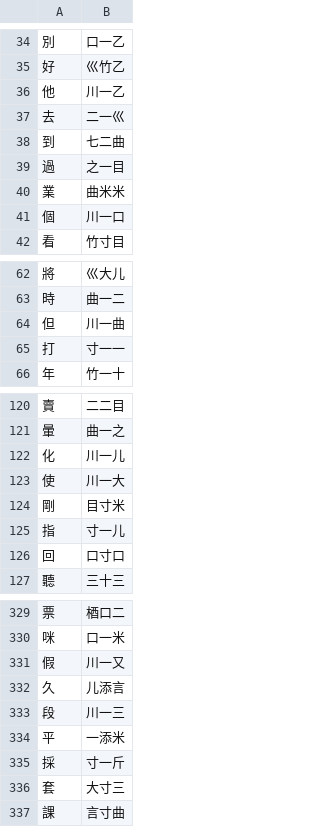
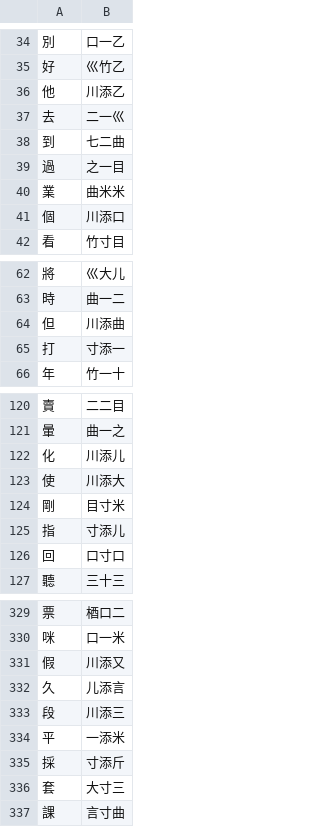
Before and after one commit to chenlin014/jiezi, a TSV file: monokey/jm-zt.tsv, drawn as a sheet; only a part is shown, gaps mark what is left out; the diff covers the shown part only.

```diff
--- a/monokey/jm-zt.tsv
+++ b/monokey/jm-zt.tsv
@@ -35,3 +35,3 @@
 好	巛竹乙
-他	川一乙
+他	川添乙
 去	二一巛
@@ -40,3 +40,3 @@
 業	曲米米
-個	川一口
+個	川添口
 看	竹寸目
@@ -63,4 +63,4 @@
 時	曲一二
-但	川一曲
-打	寸一一
+但	川添曲
+打	寸添一
 年	竹一十
@@ -121,6 +121,6 @@
 暈	曲一之
-化	川一儿
-使	川一大
+化	川添儿
+使	川添大
 剛	目寸米
-指	寸一儿
+指	寸添儿
 回	口寸口
@@ -330,7 +330,7 @@
 咪	口一米
-假	川一又
+假	川添又
 久	儿添言
-段	川一三
+段	川添三
 平	一添米
-採	寸一斤
+採	寸添斤
 套	大寸三
```
Also changed, not shown: 42 edited cells elsewhere in this file, monokey/dict.tsv, monokey/jm-jt.tsv, 2 other files.
